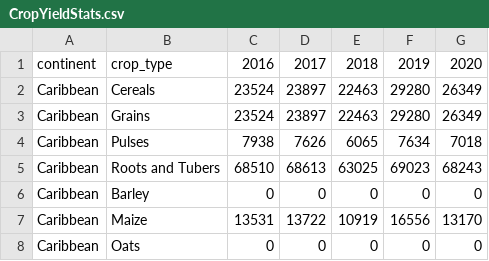
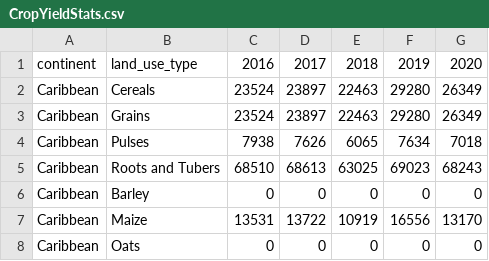
Before and after one commit to un-fao/exact-django-webapp, a CSV file: djangoexact/scripts/ipcc_data/CropYieldStats.csv, drawn as a sheet; only a part is shown.

Commit message:
Update ipcc data

```diff
--- a/djangoexact/scripts/ipcc_data/CropYieldStats.csv
+++ b/djangoexact/scripts/ipcc_data/CropYieldStats.csv
@@ -1,2 +1,2 @@
-continent;crop_type;2016;2017;2018;2019;2020
+continent;land_use_type;2016;2017;2018;2019;2020
 Caribbean;Cereals;23524;23897;22463;29280;26349
```
Also changed, not shown: djangoexact/scripts/ipcc_data/FiresCombustionFactors.csv, 1 other file.
